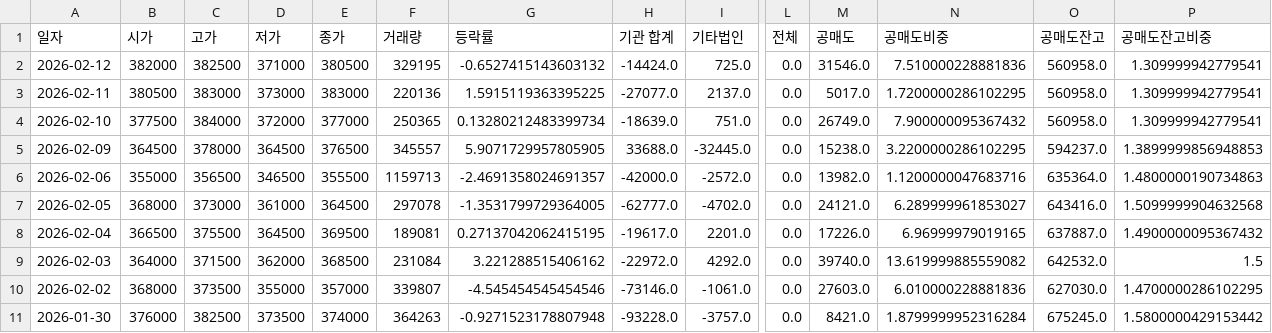
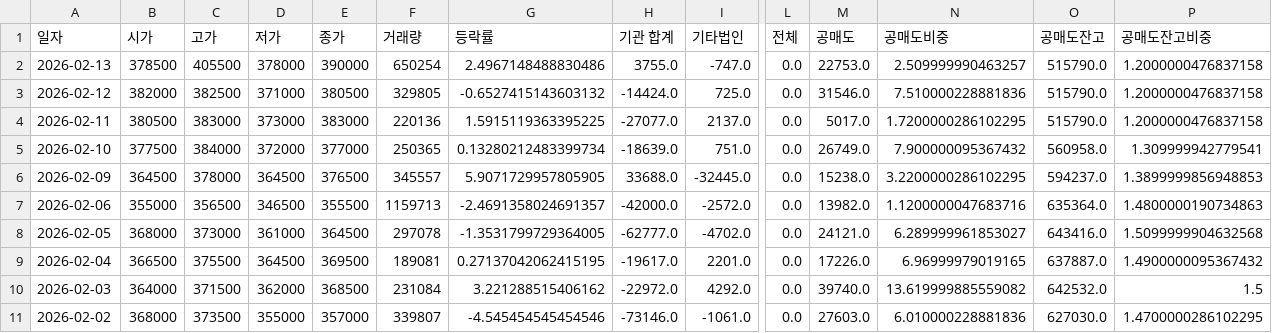
Before and after one commit to ccyun95/Broadcasting_entertainment_game_work, a CSV file: data/HYBE_352820_stock_data.csv, drawn as a sheet; only a part is shown, gaps mark what is left out; the shorter side is filled out with more unchanged rows; addresses are those after the commit; rows hold the shown columns only; the diff names each change by its address in the sheet, - before the commit and + after, or states it on an @@ line.

```diff
--- a/data/HYBE_352820_stock_data.csv
+++ b/data/HYBE_352820_stock_data.csv
+row 2: 2026-02-13 | 378500 | 405500 | 378000 | 390000 | 650254 | 2.4967148488830486 | 3755.0 | -747.0 | 0.0 | 22753.0 | 2.509999990463257 | 515790.0 | 1.2000000476837158
-F3 (거래량): 329195
+F3 (거래량): 329805
-O3:O4 (공매도잔고): 560958.0
+O3:O4 (공매도잔고): 515790.0
-P3:P4 (공매도잔고비중): 1.309999942779541
+P3:P4 (공매도잔고비중): 1.2000000476837158
```
Also changed, not shown: data/DearU_376300_stock_data.csv, data/JYP_Ent._035900_stock_data.csv, 6 other files.
